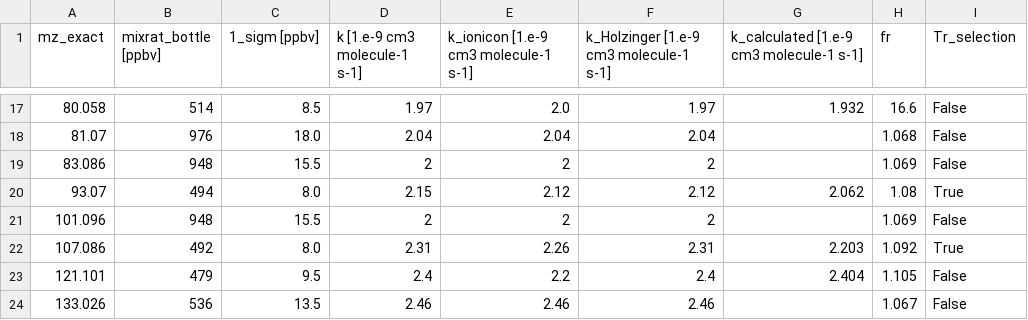
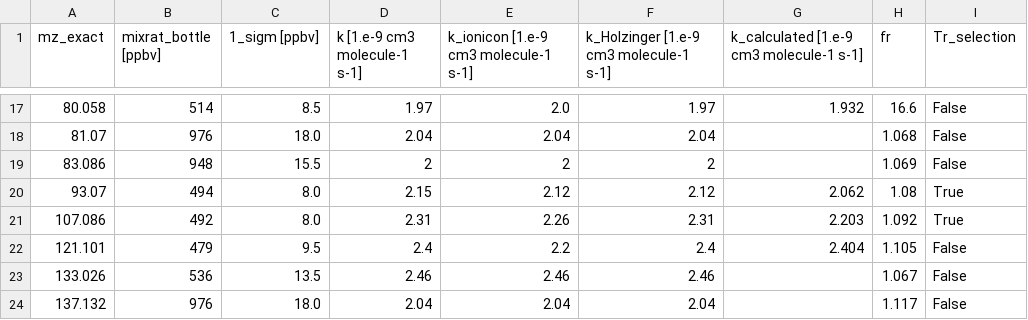
Before and after one commit to bverreyk/PeakAreaProcessing, a CSV file: Misc/Calibration_Ancillary.csv, drawn as a sheet; only a part is shown, gaps mark what is left out; the shorter side is filled out with more unchanged rows.

Commit message:
Adapt anciliray calibration table to not track cis-3-hexenol at mass 101.

```diff
--- a/Misc/Calibration_Ancillary.csv
+++ b/Misc/Calibration_Ancillary.csv
@@ -20,3 +20,2 @@ mz_exact,mixrat_bottle [ppbv],1_sigm [ppbv],k [1.e-9 cm3 molecule-1 s-1],k_ionic
 93.07,494,8.0,2.15,2.12,2.12,2.062,1.08,True
-101.096,948,15.5,2,2,2,,1.069,False
 107.086,492,8.0,2.31,2.26,2.31,2.203,1.092,True
```
Also changed, not shown: Misc/Calibration_Ancillary_2024.csv, 3 other files.
